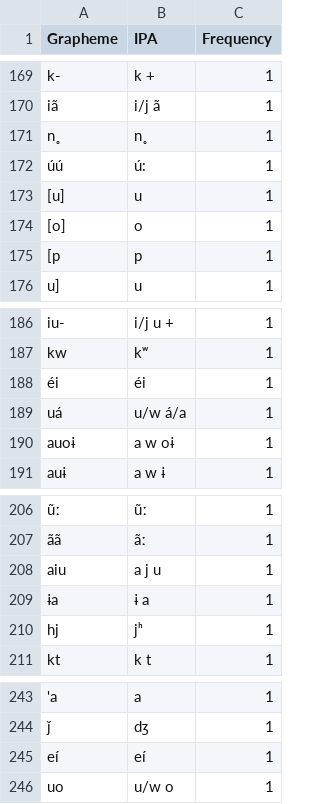
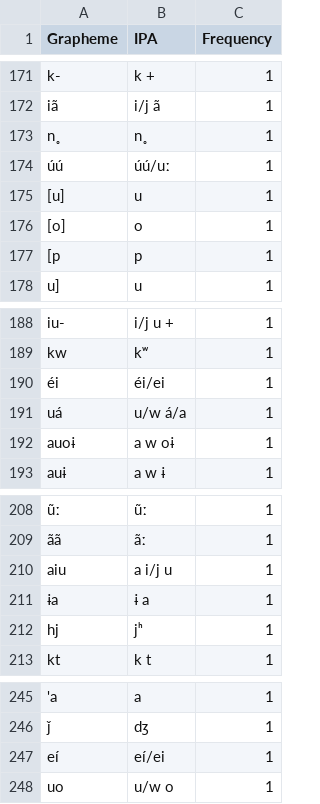
Before and after one commit to lexibank/chaconnorthwestarawakan, a TSV file: etc/orthography.tsv, drawn as a sheet; only a part is shown, gaps mark what is left out; addresses are those after the commit; the diff covers the shown part only; the diff names each change by its address in the sheet, - before the commit and + after, or states it on an @@ line.

```diff
--- a/etc/orthography.tsv
+++ b/etc/orthography.tsv
-B174 (IPA): ú:
+B174 (IPA): úú/uː
-B190 (IPA): éi
+B190 (IPA): éi/ei
-B210 (IPA): a j u
+B210 (IPA): a i/j u
-B247 (IPA): eí
+B247 (IPA): eí/ei
```
Also changed, not shown: 2 added rows and 13 edited cells elsewhere in this file, cldf/forms.csv, 6 other files.
